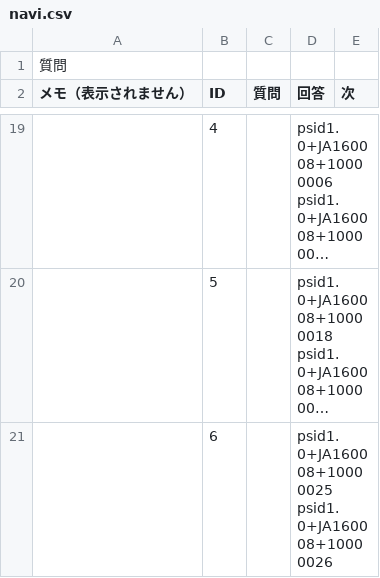
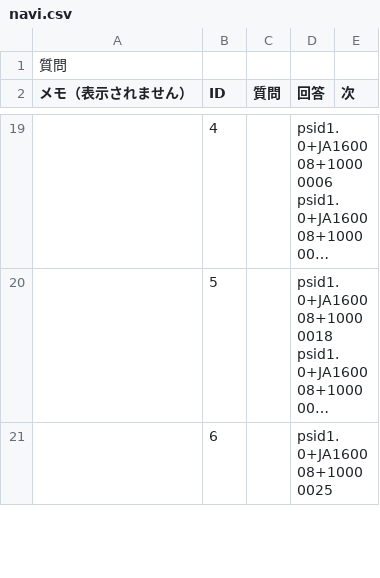
Before and after one commit to terachan0117/covid19-toyama-supportnavi, a CSV file: resources/navi.csv, drawn as a sheet; only a part is shown, gaps mark what is left out; long unchanged cells end in …; ↵ is a line break in a cell; the diff covers the shown part only; the diff names each change by its address in the sheet, - before the commit and + after, or states it on an @@ line.

```diff
--- a/resources/navi.csv
+++ b/resources/navi.csv
-D21 (回答): psid1.0+JA160008+10000025 ↵ psid1.0+JA160008+10000026
+D21 (回答): psid1.0+JA160008+10000025
```
Also changed, not shown: 3 edited cells elsewhere in this file, resources/services.csv, 2 other files.
